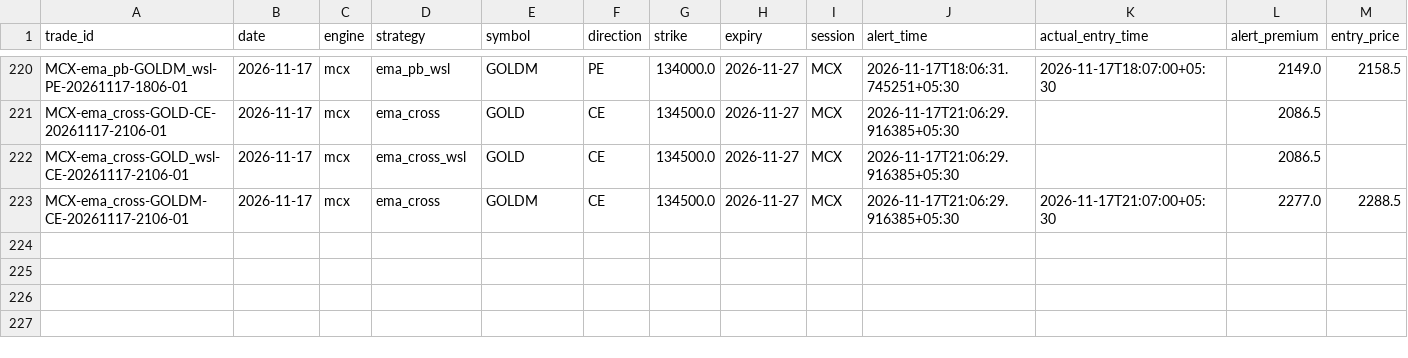
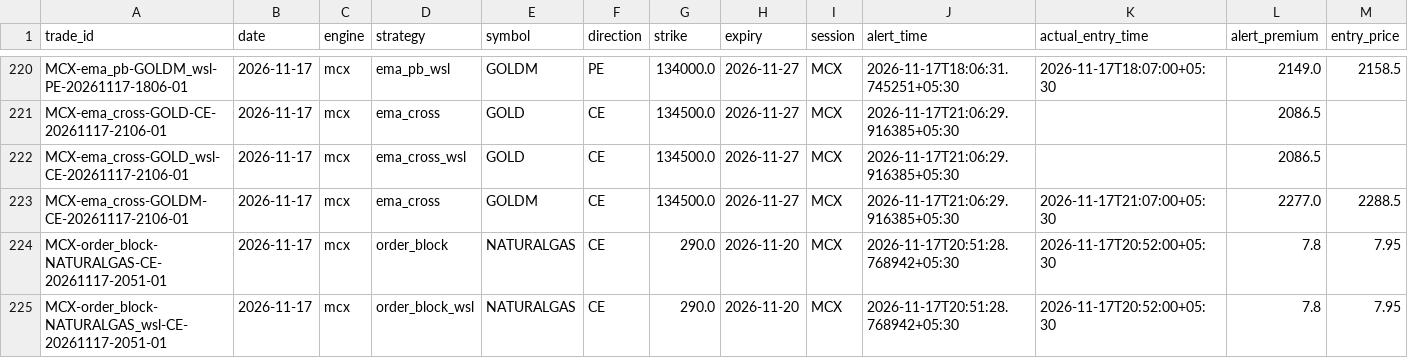
Before and after one commit to kothasanketh93-afk/options-alert-scanner, a CSV file: mcx/ledger/outcomes.csv, drawn as a sheet; only a part is shown, gaps mark what is left out; rows hold the shown columns only; the diff names each change by its address in the sheet, - before the commit and + after, or states it on an @@ line.

```diff
--- a/mcx/ledger/outcomes.csv
+++ b/mcx/ledger/outcomes.csv
+row 224: MCX-order_block-NATURALGAS-CE-20261117-2051-01 | 2026-11-17 | mcx | order_block | NATURALGAS | CE | 290.0 | 2026-11-20 | MCX | 2026-11-17T20:51:28.768942+05:30 | 2026-11-17T20:52:00+05:30 | 7.8 | 7.95
+row 225: MCX-order_block-NATURALGAS_wsl-CE-20261117-2051-01 | 2026-11-17 | mcx | order_block_wsl | NATURALGAS | CE | 290.0 | 2026-11-20 | MCX | 2026-11-17T20:51:28.768942+05:30 | 2026-11-17T20:52:00+05:30 | 7.8 | 7.95
```
Also changed, not shown: 2 other files.
